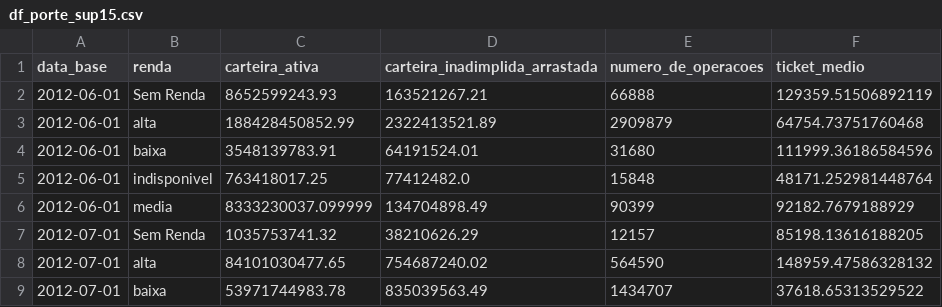
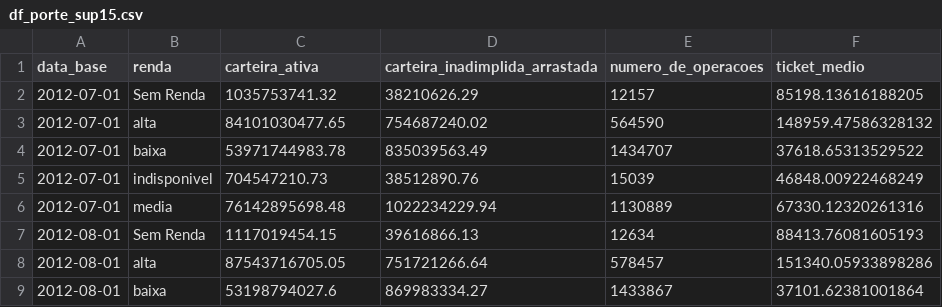
Before and after one commit to rwmacedo/graficos_habitacao, a CSV file: df_porte_sup15.csv, drawn as a sheet; only a part is shown; the shorter side is filled out with more unchanged rows; the diff names each change by its address in the sheet, - before the commit and + after, or states it on an @@ line.

```diff
--- a/df_porte_sup15.csv
+++ b/df_porte_sup15.csv
-row 2: 2012-06-01 | Sem Renda | 8652599243.93 | 163521267.21 | 66888 | 129359.51506892119
-row 3: 2012-06-01 | alta | 188428450852.99 | 2322413521.89 | 2909879 | 64754.73751760468
-row 4: 2012-06-01 | baixa | 3548139783.91 | 64191524.01 | 31680 | 111999.36186584596
-row 5: 2012-06-01 | indisponivel | 763418017.25 | 77412482.0 | 15848 | 48171.252981448764
-row 6: 2012-06-01 | media | 8333230037.099999 | 134704898.49 | 90399 | 92182.7679188929
```
Also changed, not shown: df_ocupacao.csv, df_por_faixa.csv, 8 other files.
